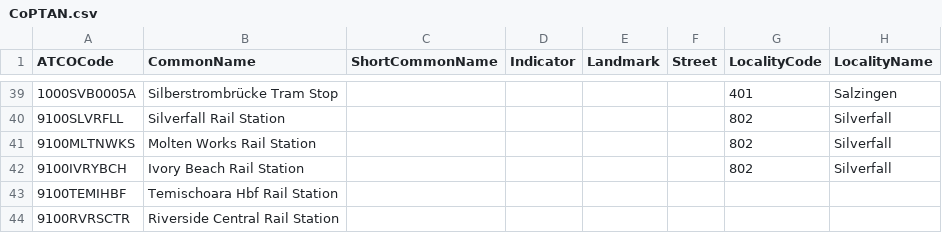
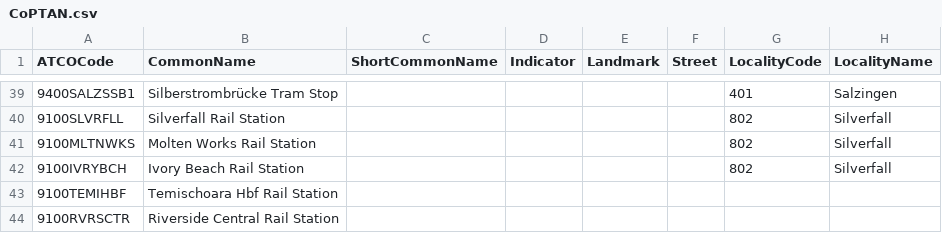
Before and after one commit to C1200/CoPTAN, a CSV file: CoPTAN.csv, drawn as a sheet; only a part is shown, gaps mark what is left out; the diff covers the shown part only; the diff names each change by its address in the sheet, - before the commit and + after, or states it on an @@ line.

```diff
--- a/CoPTAN.csv
+++ b/CoPTAN.csv
-A39 (ATCOCode): 1000SVB0005A
+A39 (ATCOCode): 9400SALZSSB1
```
Also changed, not shown: 15 added rows and 25 edited cells elsewhere in this file.
